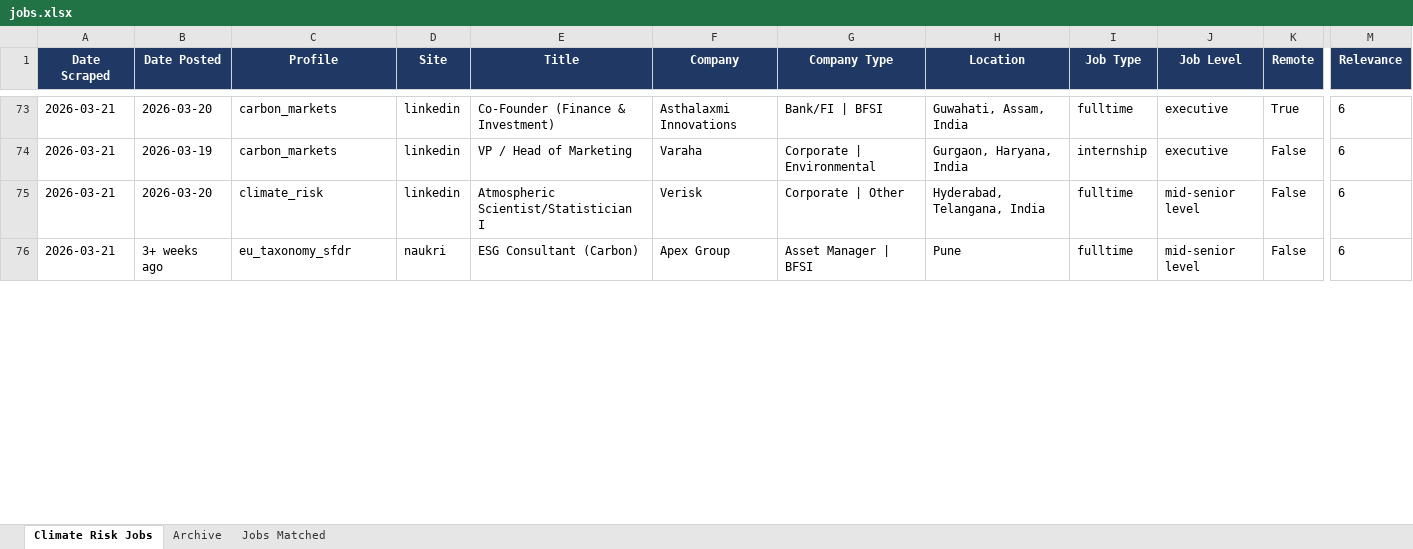
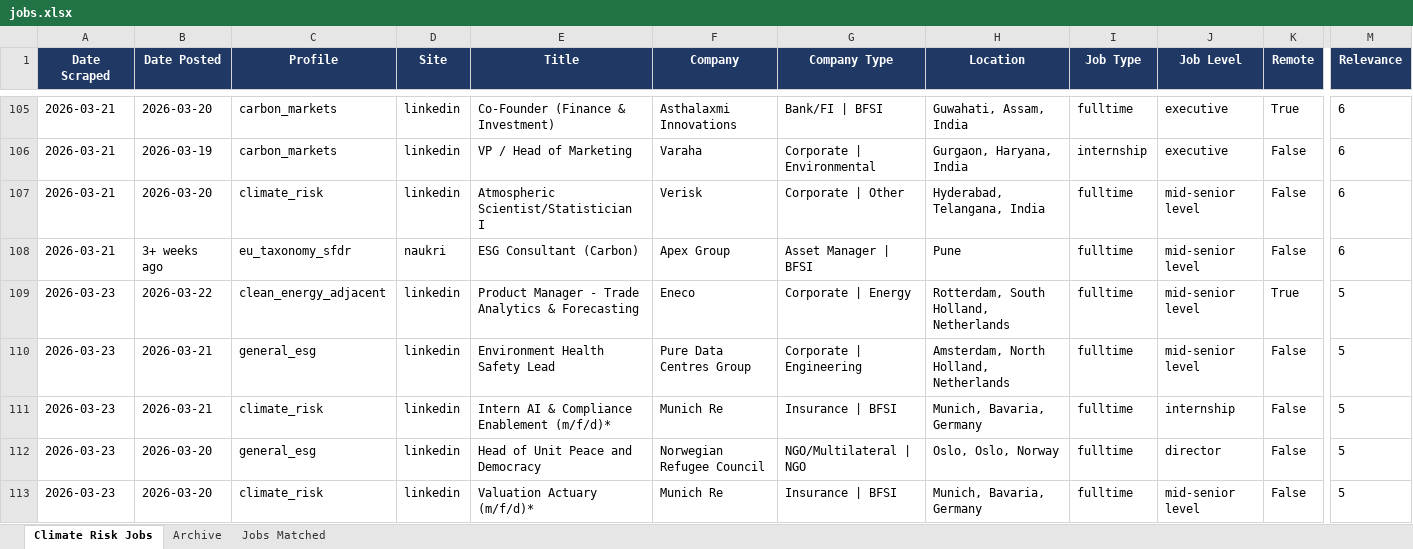
Before and after one commit to questofprajjwal/VM0042-Learning-Module, an Excel workbook: src/jobs/jobs.xlsx, sheet Climate Risk Jobs, drawn as a sheet; only a part is shown, gaps mark what is left out; values as stored, in another font and other column widths than the file's, no borders; rows hold the shown columns only; the diff covers the shown part only; the diff names each change by its address in the sheet, - before the commit and + after, or states it on an @@ line.

Commit message:
Update jobs directory data (auto-push)

```diff
--- a/src/jobs/jobs.xlsx (sheet Climate Risk Jobs)
+++ b/src/jobs/jobs.xlsx (sheet Climate Risk Jobs)
+row 109: 2026-03-23 | 2026-03-22 | clean_energy_adjacent | linkedin | Product Manager - Trade Analytics & Forecasting | Eneco | Corporate | Energy | Rotterdam, South Holland, Netherlands | fulltime | mid-senior level | True | 5
+row 110: 2026-03-23 | 2026-03-21 | general_esg | linkedin | Environment Health Safety Lead | Pure Data Centres Group | Corporate | Engineering | Amsterdam, North Holland, Netherlands | fulltime | mid-senior level | False | 5
+row 111: 2026-03-23 | 2026-03-21 | climate_risk | linkedin | Intern AI & Compliance Enablement (m/f/d)* | Munich Re | Insurance | BFSI | Munich, Bavaria, Germany | fulltime | internship | False | 5
+row 112: 2026-03-23 | 2026-03-20 | general_esg | linkedin | Head of Unit Peace and Democracy | Norwegian Refugee Council | NGO/Multilateral | NGO | Oslo, Oslo, Norway | fulltime | director | False | 5
+row 113: 2026-03-23 | 2026-03-20 | climate_risk | linkedin | Valuation Actuary (m/f/d)* | Munich Re | Insurance | BFSI | Munich, Bavaria, Germany | fulltime | mid-senior level | False | 5
```
Also changed, not shown: 52 added rows, 1 removed row, 1 moved row and 205 edited cells elsewhere in this sheet, sheet Jobs Matched.
